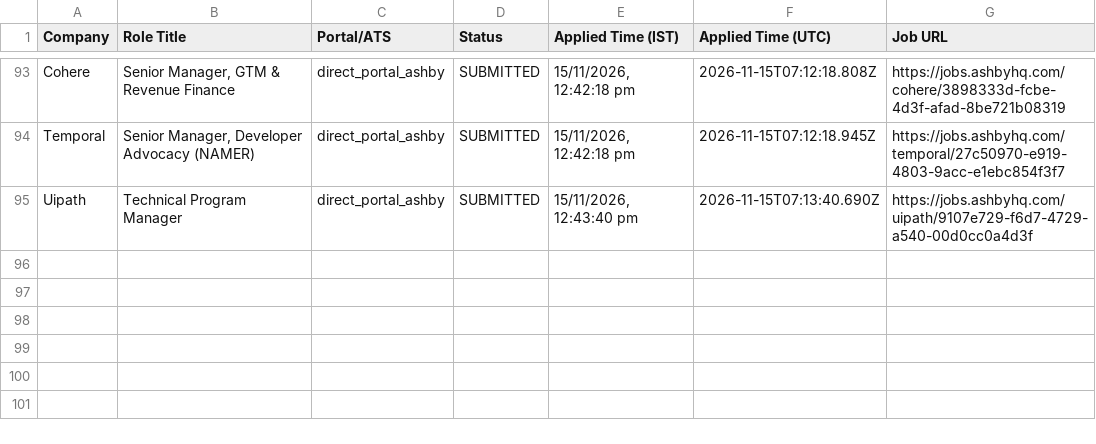
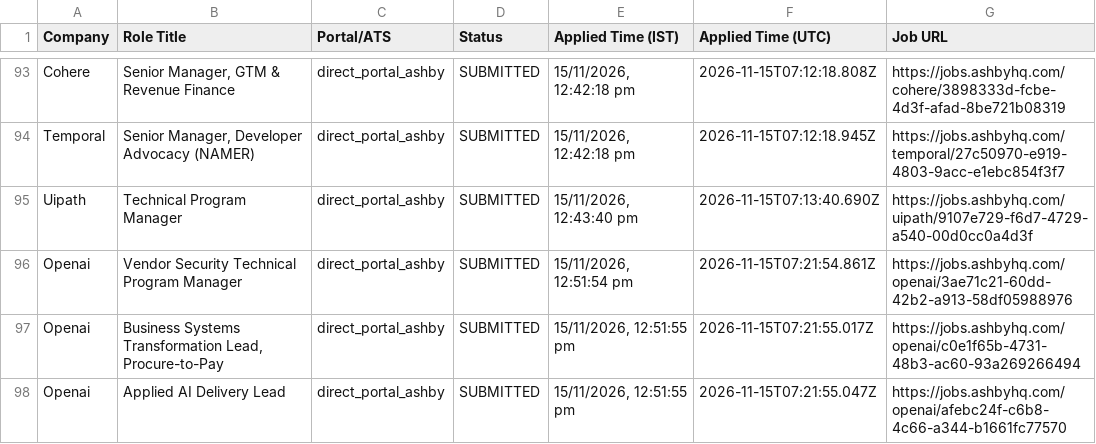
Before and after one commit to sandeepramaswamykashyap-coder/job-search-agent, a CSV file: consolidated_applications_master.csv, drawn as a sheet; only a part is shown, gaps mark what is left out; the diff names each change by its address in the sheet, - before the commit and + after, or states it on an @@ line.

```diff
--- a/consolidated_applications_master.csv
+++ b/consolidated_applications_master.csv
+row 96: Openai | Vendor Security Technical Program Manager | direct_portal_ashby | SUBMITTED | 15/11/2026, 12:51:54 pm | 2026-11-15T07:21:54.861Z | https://jobs.ashbyhq.com/openai/3ae71c21-60dd-42b2-a913-58df05988976
+row 97: Openai | Business Systems Transformation Lead, Procure-to-Pay | direct_portal_ashby | SUBMITTED | 15/11/2026, 12:51:55 pm | 2026-11-15T07:21:55.017Z | https://jobs.ashbyhq.com/openai/c0e1f65b-4731-48b3-ac60-93a269266494
+row 98: Openai | Applied AI Delivery Lead | direct_portal_ashby | SUBMITTED | 15/11/2026, 12:51:55 pm | 2026-11-15T07:21:55.047Z | https://jobs.ashbyhq.com/openai/afebc24f-c6b8-4c66-a344-b1661fc77570
```
Also changed, not shown: verified_clean_applications.csv, 2 other files.
